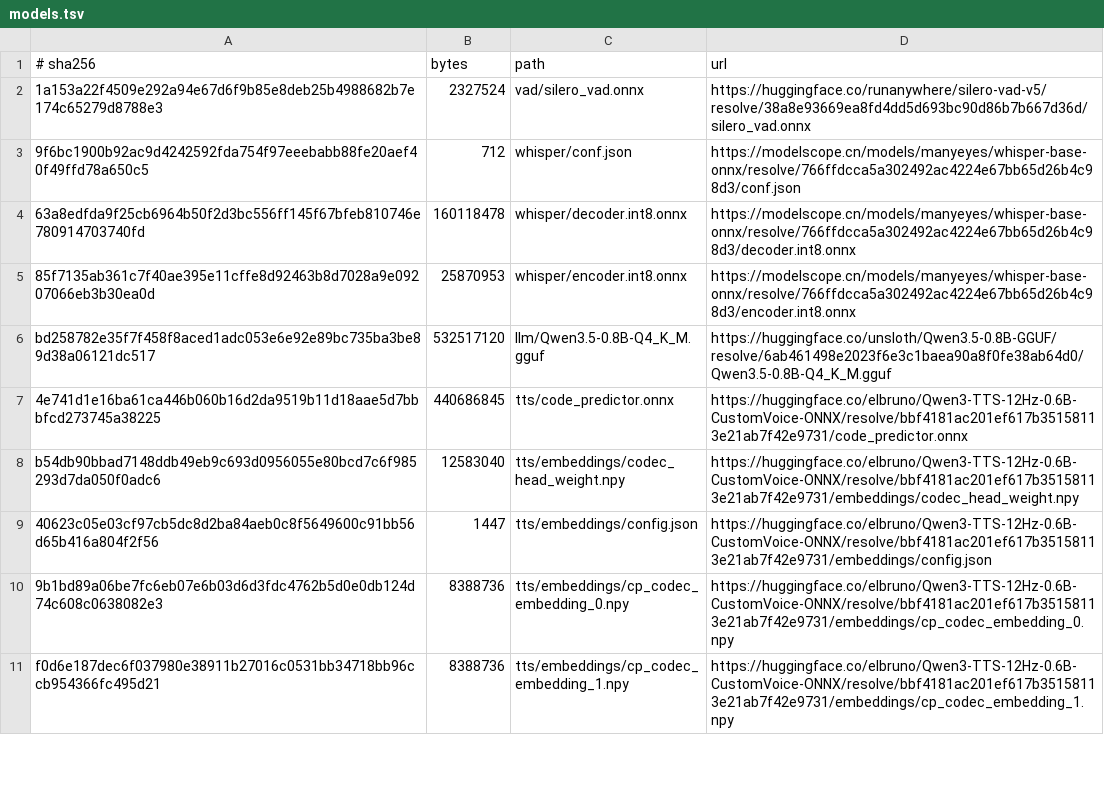
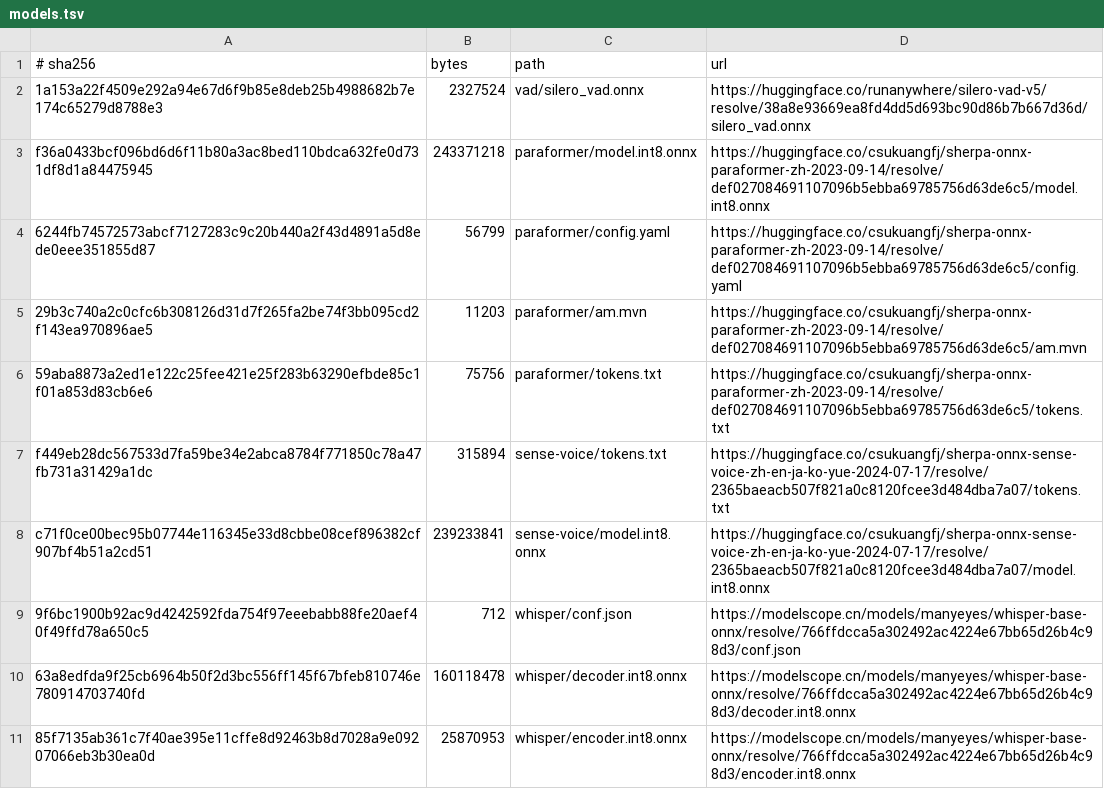
Before and after one commit to geffzhang/speech-to-speech-dotnet, a TSV file: tools/models/models.tsv, drawn as a sheet; only a part is shown; the shorter side is filled out with more unchanged rows.

```diff
--- a/tools/models/models.tsv
+++ b/tools/models/models.tsv
@@ -2,2 +2,8 @@
 1a153a22f4509e292a94e67d6f9b85e8deb25b4988682b7e174c65279d8788e3	2327524	vad/silero_vad.onnx	https://huggingface.co/runanywhere/silero-vad-v5/resolve/38a8e93669ea8fd4dd5d693bc90d86b7b667d36d/silero_vad.onnx
+f36a0433bcf096bd6d6f11b80a3ac8bed110bdca632fe0d731df8d1a84475945	243371218	paraformer/model.int8.onnx	https://huggingface.co/csukuangfj/sherpa-onnx-paraformer-zh-2023-09-14/resolve/def027084691107096b5ebba69785756d63de6c5/model.int8.onnx
+6244fb74572573abcf7127283c9c20b440a2f43d4891a5d8ede0eee351855d87	56799	paraformer/config.yaml	https://huggingface.co/csukuangfj/sherpa-onnx-paraformer-zh-2023-09-14/resolve/def027084691107096b5ebba69785756d63de6c5/config.yaml
+29b3c740a2c0cfc6b308126d31d7f265fa2be74f3bb095cd2f143ea970896ae5	11203	paraformer/am.mvn	https://huggingface.co/csukuangfj/sherpa-onnx-paraformer-zh-2023-09-14/resolve/def027084691107096b5ebba69785756d63de6c5/am.mvn
+59aba8873a2ed1e122c25fee421e25f283b63290efbde85c1f01a853d83cb6e6	75756	paraformer/tokens.txt	https://huggingface.co/csukuangfj/sherpa-onnx-paraformer-zh-2023-09-14/resolve/def027084691107096b5ebba69785756d63de6c5/tokens.txt
+f449eb28dc567533d7fa59be34e2abca8784f771850c78a47fb731a31429a1dc	315894	sense-voice/tokens.txt	https://huggingface.co/csukuangfj/sherpa-onnx-sense-voice-zh-en-ja-ko-yue-2024-07-17/resolve/2365baeacb507f821a0c8120fcee3d484dba7a07/tokens.txt
+c71f0ce00bec95b07744e116345e33d8cbbe08cef896382cf907bf4b51a2cd51	239233841	sense-voice/model.int8.onnx	https://huggingface.co/csukuangfj/sherpa-onnx-sense-voice-zh-en-ja-ko-yue-2024-07-17/resolve/2365baeacb507f821a0c8120fcee3d484dba7a07/model.int8.onnx
 9f6bc1900b92ac9d4242592fda754f97eeebabb88fe20aef40f49ffd78a650c5	712	whisper/conf.json	https://modelscope.cn/models/manyeyes/whisper-base-onnx/resolve/766ffdcca5a302492ac4224e67bb65d26b4c98d3/conf.json
```
Also changed, not shown: 11 other files.
